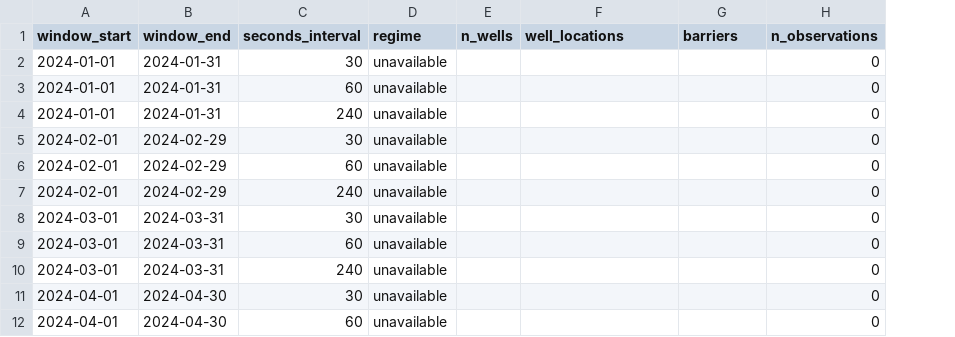
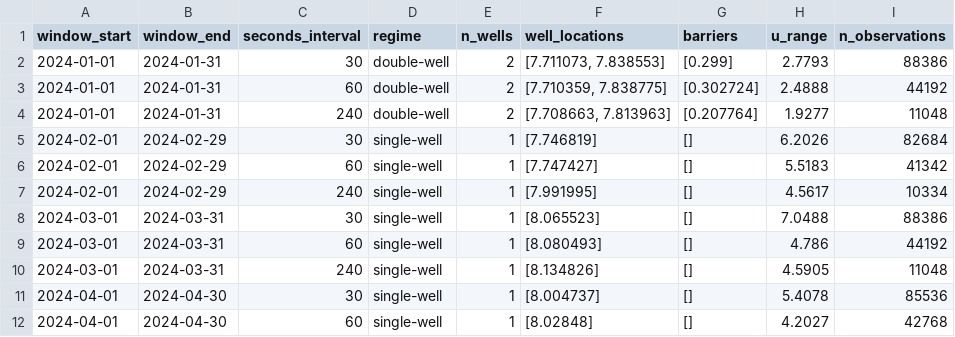
Before and after one commit to Kalinowe/eth_vol_project, a CSV file: regime_results/regime_labels_2024-01-01_to_2024-06-30.csv, drawn as a sheet; only a part is shown; addresses are those after the commit; the diff covers the shown part only; the diff names each change by its address in the sheet, - before the commit and + after, or states it on an @@ line.

```diff
--- a/regime_results/regime_labels_2024-01-01_to_2024-06-30.csv
+++ b/regime_results/regime_labels_2024-01-01_to_2024-06-30.csv
+column H (u_range), rows 2-12: 2.7793 | 2.4888 | 1.9277 | 6.2026 | 5.5183 | 4.5617 | 7.0488 | 4.786 | 4.5905 | 5.4078 | 4.2027
-D2:D4 (regime): unavailable
+D2:D4 (regime): double-well
-E2:E4 (n_wells): (empty)
+E2:E4 (n_wells): 2
-F2 (well_locations): (empty)
+F2 (well_locations): [7.711073, 7.838553]
-G2 (barriers): (empty)
+G2 (barriers): [0.299]
-I2 (n_observations): 0
+I2 (n_observations): 88386
-F3 (well_locations): (empty)
+F3 (well_locations): [7.710359, 7.838775]
-G3 (barriers): (empty)
+G3 (barriers): [0.302724]
-I3 (n_observations): 0
+I3 (n_observations): 44192
-F4 (well_locations): (empty)
+F4 (well_locations): [7.708663, 7.813963]
-G4 (barriers): (empty)
+G4 (barriers): [0.207764]
-I4 (n_observations): 0
+I4 (n_observations): 11048
-D5:D12 (regime): unavailable
+D5:D12 (regime): single-well
-E5:E12 (n_wells): (empty)
+E5:E12 (n_wells): 1
-F5 (well_locations): (empty)
+F5 (well_locations): [7.746819]
-G5:G12 (barriers): (empty)
+G5:G12 (barriers): []
-I5 (n_observations): 0
+I5 (n_observations): 82684
-F6 (well_locations): (empty)
+F6 (well_locations): [7.747427]
-I6 (n_observations): 0
+I6 (n_observations): 41342
-F7 (well_locations): (empty)
+F7 (well_locations): [7.991995]
-I7 (n_observations): 0
+I7 (n_observations): 10334
-F8 (well_locations): (empty)
+F8 (well_locations): [8.065523]
-I8 (n_observations): 0
+I8 (n_observations): 88386
-F9 (well_locations): (empty)
+F9 (well_locations): [8.080493]
-I9 (n_observations): 0
+I9 (n_observations): 44192
-F10 (well_locations): (empty)
+F10 (well_locations): [8.134826]
-I10 (n_observations): 0
+I10 (n_observations): 11048
-F11 (well_locations): (empty)
+F11 (well_locations): [8.004737]
-I11 (n_observations): 0
+I11 (n_observations): 85536
-F12 (well_locations): (empty)
+F12 (well_locations): [8.02848]
-I12 (n_observations): 0
+I12 (n_observations): 42768
```
Also changed, not shown: 35 edited cells elsewhere in this file, 5 other files.
